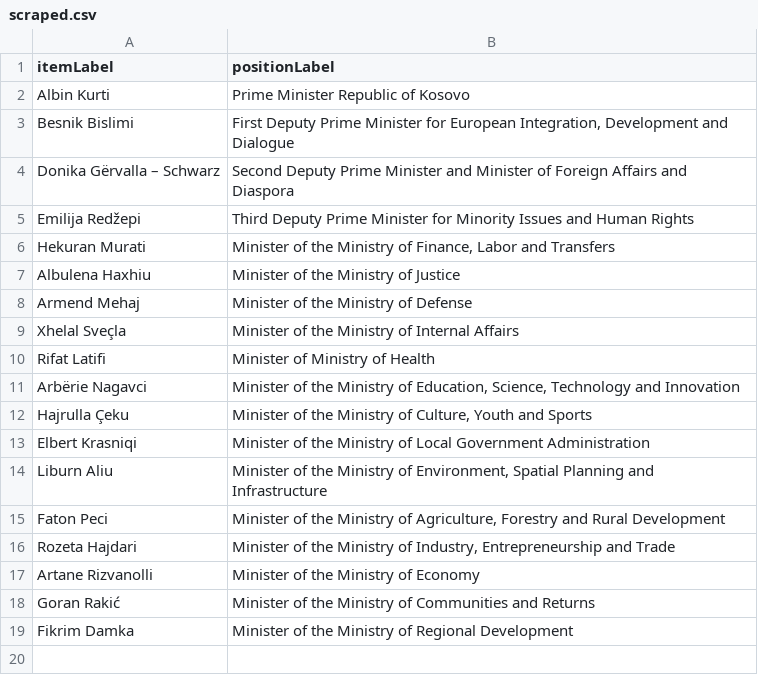
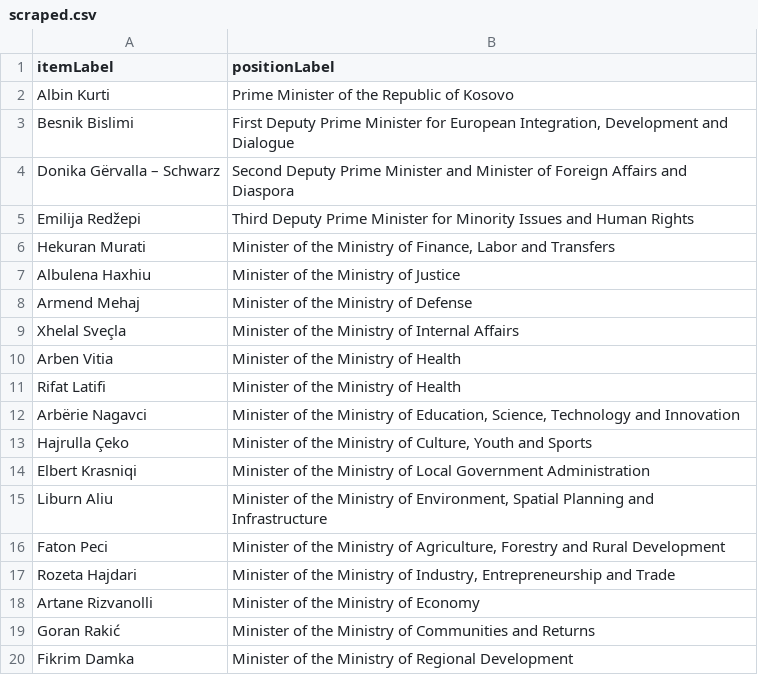
Before and after one commit to every-politician-scrapers/kosovo-cabinet, a CSV file: sources/official/scraped.csv, drawn as a sheet.

```diff
--- a/sources/official/scraped.csv
+++ b/sources/official/scraped.csv
@@ -1,3 +1,3 @@
 itemLabel,positionLabel
-Albin Kurti,Prime Minister Republic of Kosovo
+Albin Kurti,Prime Minister of the Republic of Kosovo
 Besnik Bislimi,"First Deputy Prime Minister for European Integration, Development and Dialogue"
@@ -9,5 +9,6 @@ Armend Mehaj,Minister of the Ministry of Defense
 Xhelal Sveçla,Minister of the Ministry of Internal Affairs
-Rifat Latifi,Minister of Ministry of Health
+Arben Vitia,Minister of the Ministry of Health
+Rifat Latifi,Minister of the Ministry of Health
 Arbërie Nagavci,"Minister of the Ministry of Education, Science, Technology and Innovation"
-Hajrulla Çeku,"Minister of the Ministry of Culture, Youth and Sports"
+Hajrulla Çeko,"Minister of the Ministry of Culture, Youth and Sports"
 Elbert Krasniqi,Minister of the Ministry of Local Government Administration
```
Also changed, not shown: sources/official/wikidata.csv, 6 other files.
